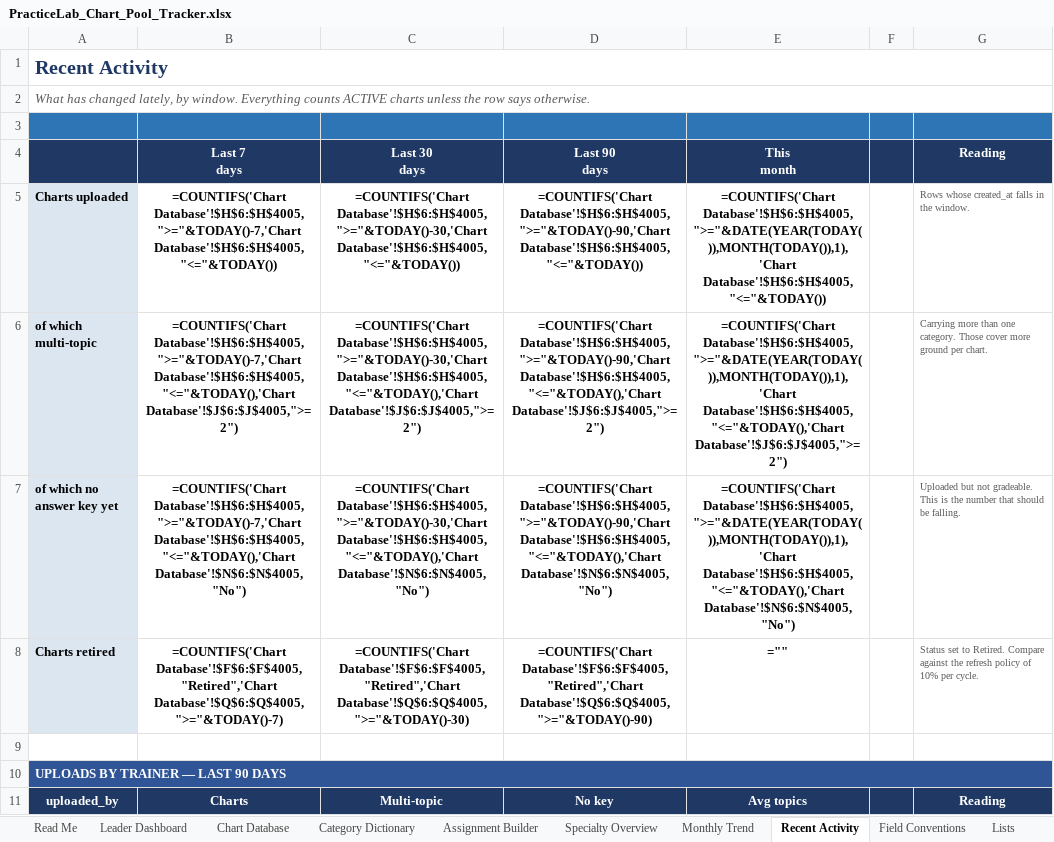
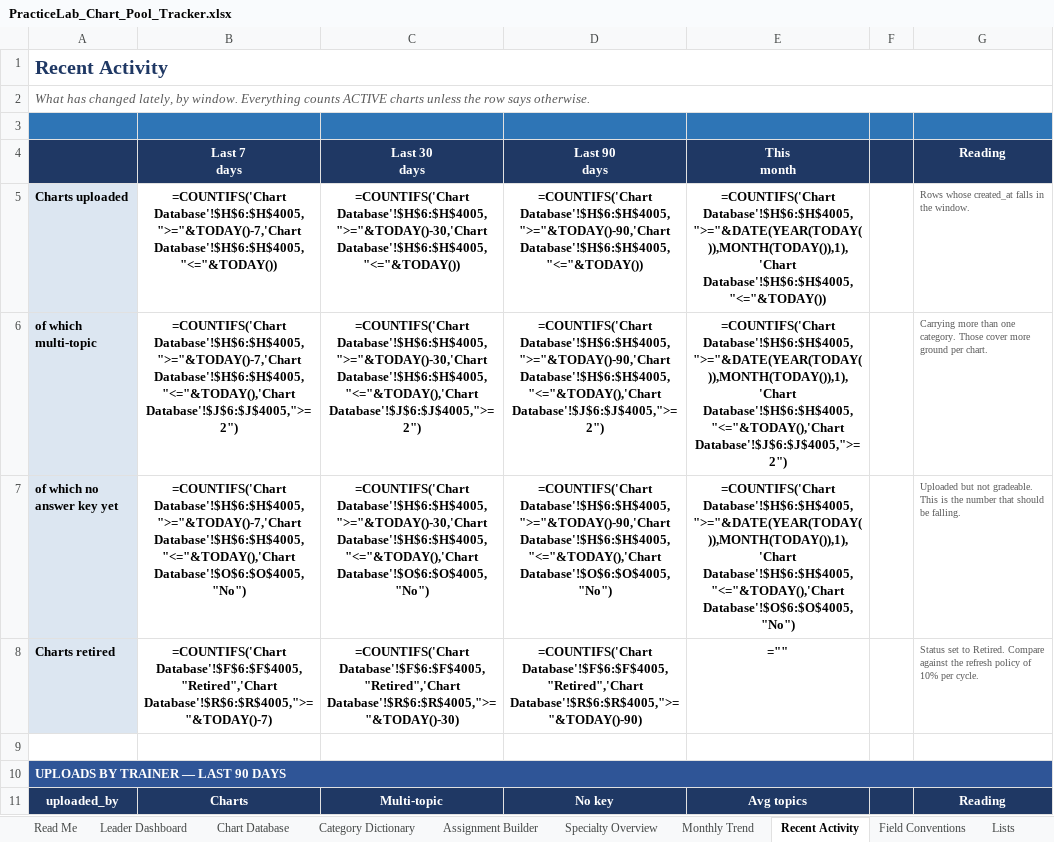
Before and after one commit to codingbuddy17-jpg/PracticeLab, an Excel workbook: docs/PracticeLab_Chart_Pool_Tracker.xlsx, sheet Recent Activity, drawn as a sheet; only a part is shown; values as stored, in another font and other column widths than the file's, no borders; formulas without a stored value are shown as written; conditional formats not drawn; the diff covers the shown part only; the diff names each change by its address in the sheet, - before the commit and + after, or states it on an @@ line.

```diff
--- a/docs/PracticeLab_Chart_Pool_Tracker.xlsx (sheet Recent Activity)
+++ b/docs/PracticeLab_Chart_Pool_Tracker.xlsx (sheet Recent Activity)
-B7 (Last 7 days): …Database'!$H$6:$H$4005,">="&TODAY()-7,'Chart Database'!$H$6:$H$4005,"<="&TODAY(),'Chart Database'!$N$6:$N$4005,"No")
+B7 (Last 7 days): …Database'!$H$6:$H$4005,">="&TODAY()-7,'Chart Database'!$H$6:$H$4005,"<="&TODAY(),'Chart Database'!$O$6:$O$4005,"No")
-C7 (Last 30 days): …Database'!$H$6:$H$4005,">="&TODAY()-30,'Chart Database'!$H$6:$H$4005,"<="&TODAY(),'Chart Database'!$N$6:$N$4005,"No")
+C7 (Last 30 days): …Database'!$H$6:$H$4005,">="&TODAY()-30,'Chart Database'!$H$6:$H$4005,"<="&TODAY(),'Chart Database'!$O$6:$O$4005,"No")
-D7 (Last 90 days): …Database'!$H$6:$H$4005,">="&TODAY()-90,'Chart Database'!$H$6:$H$4005,"<="&TODAY(),'Chart Database'!$N$6:$N$4005,"No")
+D7 (Last 90 days): …Database'!$H$6:$H$4005,">="&TODAY()-90,'Chart Database'!$H$6:$H$4005,"<="&TODAY(),'Chart Database'!$O$6:$O$4005,"No")
-E7 (This month): …Database'!$H$6:$H$4005,">="&DATE(YEAR(TODAY()),MONTH(TODAY()),1),'Chart Database'!$H$6:$H$4005,"<="&TODAY(),'Chart Database'!$N$6:$N$4005,"No")
+E7 (This month): …Database'!$H$6:$H$4005,">="&DATE(YEAR(TODAY()),MONTH(TODAY()),1),'Chart Database'!$H$6:$H$4005,"<="&TODAY(),'Chart Database'!$O$6:$O$4005,"No")
-B8 (Last 7 days): =COUNTIFS('Chart Database'!$F$6:$F$4005,"Retired",'Chart Database'!$Q$6:$Q$4005,">="&TODAY()-7)
+B8 (Last 7 days): =COUNTIFS('Chart Database'!$F$6:$F$4005,"Retired",'Chart Database'!$R$6:$R$4005,">="&TODAY()-7)
-C8 (Last 30 days): =COUNTIFS('Chart Database'!$F$6:$F$4005,"Retired",'Chart Database'!$Q$6:$Q$4005,">="&TODAY()-30)
+C8 (Last 30 days): =COUNTIFS('Chart Database'!$F$6:$F$4005,"Retired",'Chart Database'!$R$6:$R$4005,">="&TODAY()-30)
-D8 (Last 90 days): =COUNTIFS('Chart Database'!$F$6:$F$4005,"Retired",'Chart Database'!$Q$6:$Q$4005,">="&TODAY()-90)
+D8 (Last 90 days): =COUNTIFS('Chart Database'!$F$6:$F$4005,"Retired",'Chart Database'!$R$6:$R$4005,">="&TODAY()-90)
```
Also changed, not shown: 12 edited cells elsewhere in this sheet, sheet Category Dictionary, sheet Specialty Overview, sheet Chart Database, sheet Field Conventions, sheet Leader Dashboard, sheet Assignment Builder, 2 other files.
